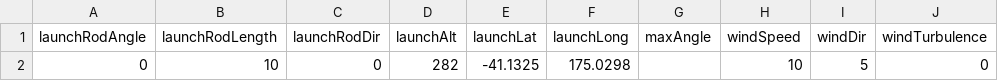
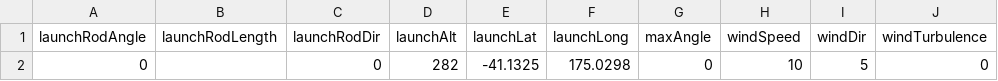
Before and after one commit to HalfSquare/MonteCarloSimulation, a CSV file: src/main/resources/defaultMCSettings.csv, drawn as a sheet; only a part is shown; the diff names each change by its address in the sheet, - before the commit and + after, or states it on an @@ line.

Commit message:
Add information extraction to Monte Carlo Simulations
Information will now be extracted to be used in simulations.s

```diff
--- a/src/main/resources/defaultMCSettings.csv
+++ b/src/main/resources/defaultMCSettings.csv
-B2 (launchRodLength): 10
+B2 (launchRodLength): (empty)
-G2 (maxAngle): (empty)
+G2 (maxAngle): 0
```
Also changed, not shown: 2 other files.
